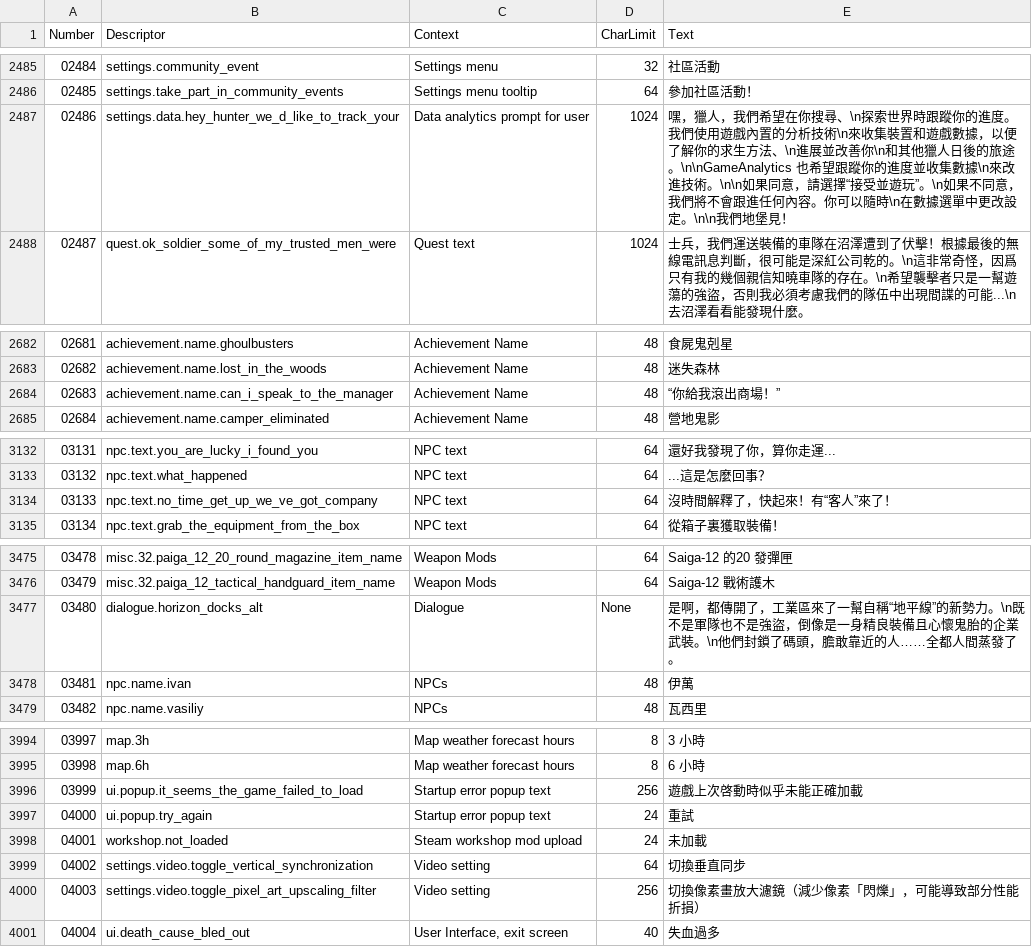
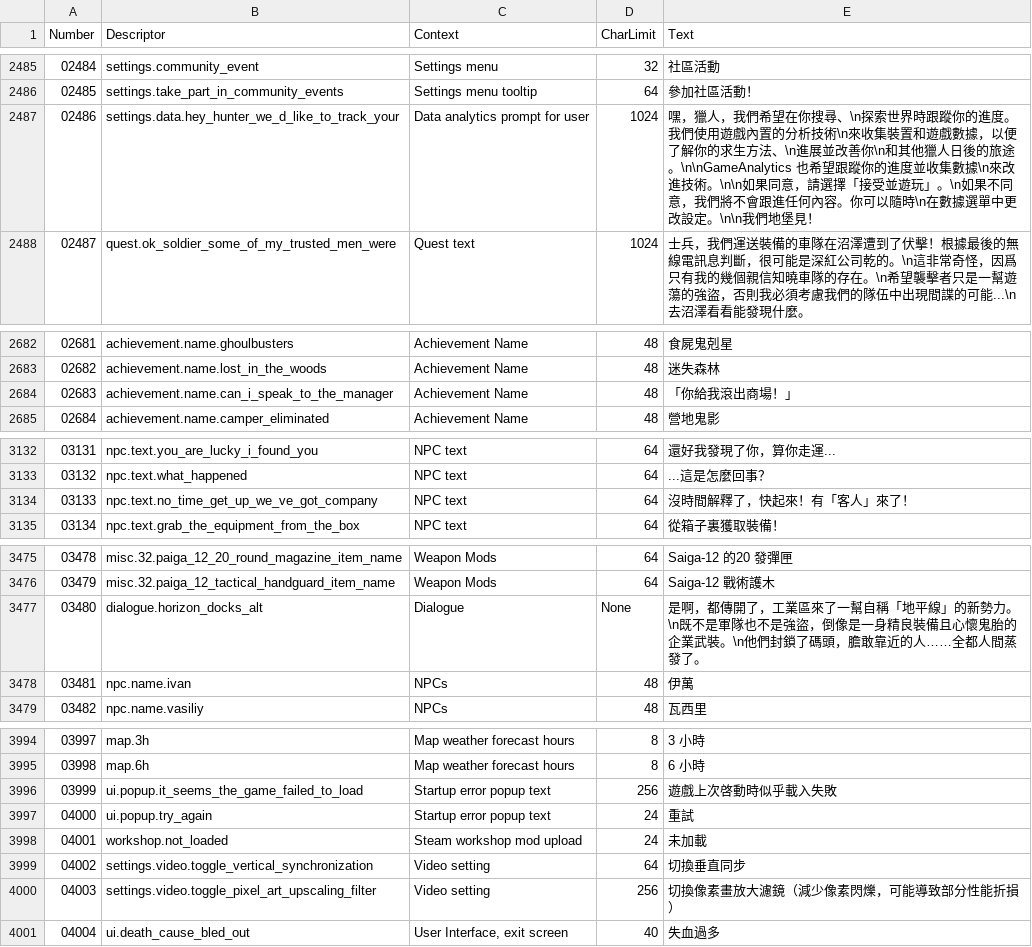
Before and after one commit to NCFFCN/chinese_traditional, a CSV file: chinese_traditional_edit.csv, drawn as a sheet; only a part is shown, gaps mark what is left out; the diff covers the shown part only.

```diff
--- a/chinese_traditional_edit.csv
+++ b/chinese_traditional_edit.csv
@@ -2486,3 +2486,3 @@
 02485,settings.take_part_in_community_events,Settings menu tooltip,64,參加社區活動！
-02486,settings.data.hey_hunter_we_d_like_to_track_your,Data analytics prompt for user,1024,嘿，獵人，我們希望在你搜尋、\n探索世界時跟蹤你的進度。我們使用遊戲內置的分析技術\n來收集裝置和遊戲數據，以便了解你的求生方法、\n進展並改善你\n和其他獵人日後的旅途。\n\nGameAnalytics 也希望跟蹤你的進度並收集數據\n來改進技術。\n\n如果同意，請選擇“接受並遊玩”。\n如果不同意，我們將不會跟進任何內容。你可以隨時\n在數據選單中更改設定。\n\n我們地堡見！
+02486,settings.data.hey_hunter_we_d_like_to_track_your,Data analytics prompt for user,1024,嘿，獵人，我們希望在你搜尋、\n探索世界時跟蹤你的進度。我們使用遊戲內置的分析技術\n來收集裝置和遊戲數據，以便了解你的求生方法、\n進展並改善你\n和其他獵人日後的旅途。\n\nGameAnalytics 也希望跟蹤你的進度並收集數據\n來改進技術。\n\n如果同意，請選擇「接受並遊玩」。\n如果不同意，我們將不會跟進任何內容。你可以隨時\n在數據選單中更改設定。\n\n我們地堡見！
 02487,quest.ok_soldier_some_of_my_trusted_men_were,Quest text,1024,士兵，我們運送裝備的車隊在沼澤遭到了伏擊！根據最後的無線電訊息判斷，很可能是深紅公司乾的。\n這非常奇怪，因爲只有我的幾個親信知曉車隊的存在。\n希望襲擊者只是一幫遊蕩的強盜，否則我必須考慮我們的隊伍中出現間諜的可能...\n去沼澤看看能發現什麼。
@@ -2683,3 +2683,3 @@
 02682,achievement.name.lost_in_the_woods,Achievement Name,48,迷失森林
-02683,achievement.name.can_i_speak_to_the_manager,Achievement Name,48,“你給我滾出商場！”
+02683,achievement.name.can_i_speak_to_the_manager,Achievement Name,48,「你給我滾出商場！」
 02684,achievement.name.camper_eliminated,Achievement Name,48,營地鬼影
@@ -3133,3 +3133,3 @@
 03132,npc.text.what_happened,NPC text,64,...這是怎麼回事？
-03133,npc.text.no_time_get_up_we_ve_got_company,NPC text,64,沒時間解釋了，快起來！有“客人”來了！
+03133,npc.text.no_time_get_up_we_ve_got_company,NPC text,64,沒時間解釋了，快起來！有「客人」來了！
 03134,npc.text.grab_the_equipment_from_the_box,NPC text,64,從箱子裏獲取裝備！
@@ -3476,3 +3476,3 @@
 03479,misc.32.paiga_12_tactical_handguard_item_name,Weapon Mods,64,Saiga-12 戰術護木
-03480,dialogue.horizon_docks_alt,Dialogue,None,是啊，都傳開了，工業區來了一幫自稱“地平線”的新勢力。\n既不是軍隊也不是強盜，倒像是一身精良裝備且心懷鬼胎的企業武裝。\n他們封鎖了碼頭，膽敢靠近的人……全都人間蒸發了。
+03480,dialogue.horizon_docks_alt,Dialogue,None,是啊，都傳開了，工業區來了一幫自稱「地平線」的新勢力。\n既不是軍隊也不是強盜，倒像是一身精良裝備且心懷鬼胎的企業武裝。\n他們封鎖了碼頭，膽敢靠近的人……全都人間蒸發了。
 03481,npc.name.ivan,NPCs,48,伊萬
@@ -3995,3 +3995,3 @@
 03998,map.6h,Map weather forecast hours,8,6 小時
-03999,ui.popup.it_seems_the_game_failed_to_load,Startup error popup text,256,遊戲上次啓動時似乎未能正確加載
+03999,ui.popup.it_seems_the_game_failed_to_load,Startup error popup text,256,遊戲上次啓動時似乎載入失敗
 04000,ui.popup.try_again,Startup error popup text,24,重試
@@ -3999,3 +3999,3 @@
 04002,settings.video.toggle_vertical_synchronization,Video setting,64,切換垂直同步
-04003,settings.video.toggle_pixel_art_upscaling_filter,Video setting,256,切換像素畫放大濾鏡（減少像素「閃爍」，可能導致部分性能折損）
+04003,settings.video.toggle_pixel_art_upscaling_filter,Video setting,256,切換像素畫放大濾鏡（減少像素閃爍，可能導致部分性能折損）
 04004,ui.death_cause_bled_out,"User Interface, exit screen",40,失血過多
```
Also changed, not shown: 24 edited cells elsewhere in this file.
